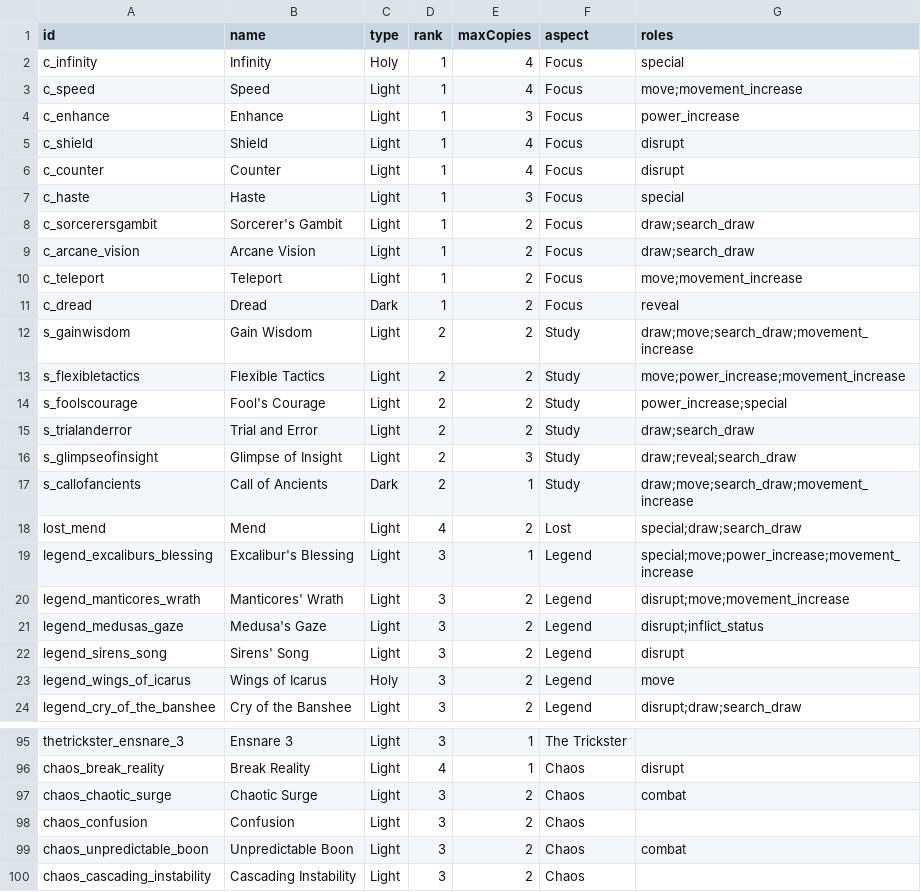
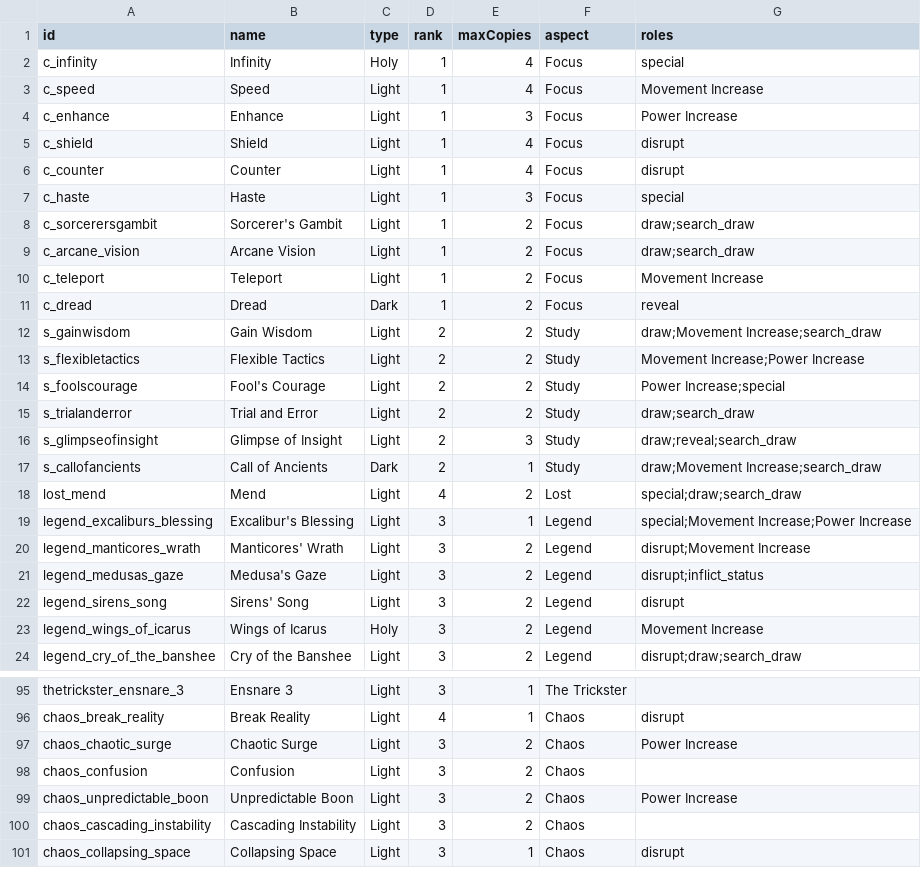
Before and after one commit to SystemPlasma/wkw-deckbuilder, a CSV file: assets/data/cards.csv, drawn as a sheet; only a part is shown, gaps mark what is left out; the shorter side is filled out with more unchanged rows; the diff covers the shown part only.

```diff
--- a/assets/data/cards.csv
+++ b/assets/data/cards.csv
@@ -2,4 +2,4 @@ id,name,type,rank,maxCopies,aspect,roles
 c_infinity,Infinity,Holy,1,4,Focus,special
-c_speed,Speed,Light,1,4,Focus,move;movement_increase
-c_enhance,Enhance,Light,1,3,Focus,power_increase
+c_speed,Speed,Light,1,4,Focus,Movement Increase
+c_enhance,Enhance,Light,1,3,Focus,Power Increase
 c_shield,Shield,Light,1,4,Focus,disrupt
@@ -9,16 +9,16 @@ c_sorcerersgambit,Sorcerer's Gambit,Light,1,2,Focus,draw;search_draw
 c_arcane_vision,Arcane Vision,Light,1,2,Focus,draw;search_draw
-c_teleport,Teleport,Light,1,2,Focus,move;movement_increase
+c_teleport,Teleport,Light,1,2,Focus,Movement Increase
 c_dread,Dread,Dark,1,2,Focus,reveal
-s_gainwisdom,Gain Wisdom,Light,2,2,Study,draw;move;search_draw;movement_increase
-s_flexibletactics,Flexible Tactics,Light,2,2,Study,move;power_increase;movement_increase
-s_foolscourage,Fool's Courage,Light,2,2,Study,power_increase;special
+s_gainwisdom,Gain Wisdom,Light,2,2,Study,draw;Movement Increase;search_draw
+s_flexibletactics,Flexible Tactics,Light,2,2,Study,Movement Increase;Power Increase
+s_foolscourage,Fool's Courage,Light,2,2,Study,Power Increase;special
 s_trialanderror,Trial and Error,Light,2,2,Study,draw;search_draw
 s_glimpseofinsight,Glimpse of Insight,Light,2,3,Study,draw;reveal;search_draw
-s_callofancients,Call of Ancients,Dark,2,1,Study,draw;move;search_draw;movement_increase
+s_callofancients,Call of Ancients,Dark,2,1,Study,draw;Movement Increase;search_draw
 lost_mend,Mend,Light,4,2,Lost,special;draw;search_draw
-legend_excaliburs_blessing,Excalibur's Blessing,Light,3,1,Legend,special;move;power_increase;movement_increase
-legend_manticores_wrath,Manticores' Wrath,Light,3,2,Legend,disrupt;move;movement_increase
+legend_excaliburs_blessing,Excalibur's Blessing,Light,3,1,Legend,special;Movement Increase;Power Increase
+legend_manticores_wrath,Manticores' Wrath,Light,3,2,Legend,disrupt;Movement Increase
 legend_medusas_gaze,Medusa's Gaze,Light,3,2,Legend,disrupt;inflict_status
 legend_sirens_song,Sirens' Song,Light,3,2,Legend,disrupt
-legend_wings_of_icarus,Wings of Icarus,Holy,3,2,Legend,move
+legend_wings_of_icarus,Wings of Icarus,Holy,3,2,Legend,Movement Increase
 legend_cry_of_the_banshee,Cry of the Banshee,Light,3,2,Legend,disrupt;draw;search_draw
@@ -96,5 +96,5 @@ thetrickster_ensnare_3,Ensnare 3,Light,3,1,The Trickster,
 chaos_break_reality,Break Reality,Light,4,1,Chaos,disrupt
-chaos_chaotic_surge,Chaotic Surge,Light,3,2,Chaos,combat
+chaos_chaotic_surge,Chaotic Surge,Light,3,2,Chaos,Power Increase
 chaos_confusion,Confusion,Light,3,2,Chaos,
-chaos_unpredictable_boon,Unpredictable Boon,Light,3,2,Chaos,combat
+chaos_unpredictable_boon,Unpredictable Boon,Light,3,2,Chaos,Power Increase
 chaos_cascading_instability,Cascading Instability,Light,3,2,Chaos,
```
Also changed, not shown: 30 edited cells elsewhere in this file, assets/assets/data/cards.csv, 5 other files.
